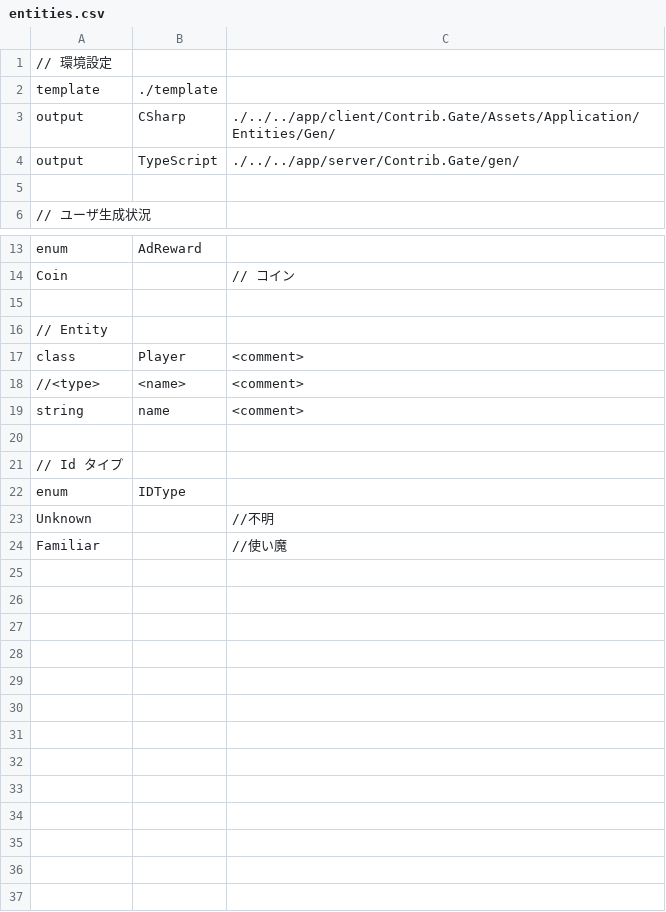
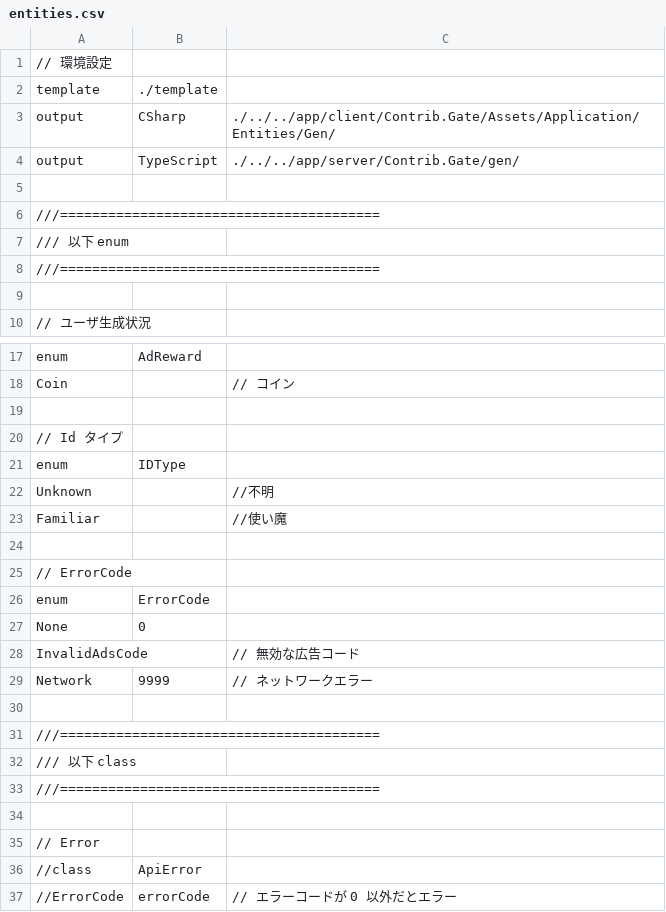
Before and after one commit to kou-yeung/Contrib.Gate, a CSV file: tools/EntitiesGen/entities.csv, drawn as a sheet; only a part is shown, gaps mark what is left out.

```diff
--- a/tools/EntitiesGen/entities.csv
+++ b/tools/EntitiesGen/entities.csv
@@ -5,2 +5,6 @@ output,TypeScript,./../../app/server/Contrib.Gate/gen/
 
+///========================================
+/// 以下 enum
+///========================================
+
 // ユーザ生成状況
@@ -15,7 +19,2 @@ Coin,,// コイン
 
-// Entity
-class,Player,<comment>
-//<type>,<name>,<comment>
-string,name,<comment>
-
 // Id タイプ
@@ -24 +23,15 @@ Unknown,,//不明
 Familiar,,//使い魔
+
+// ErrorCode
+enum,ErrorCode,
+None,0,
+InvalidAdsCode,,// 無効な広告コード
+Network,9999,// ネットワークエラー
+
+///========================================
+/// 以下 class
+///========================================
+
+// Error
+//class,ApiError,
+//ErrorCode,errorCode,// エラーコードが 0 以外だとエラー
```
Also changed, not shown: 18 other files.
